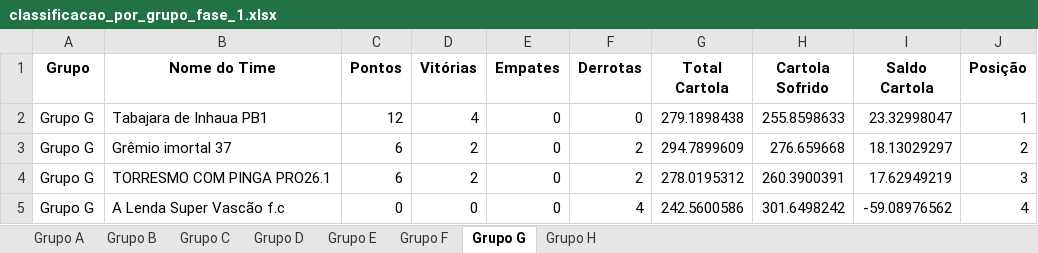
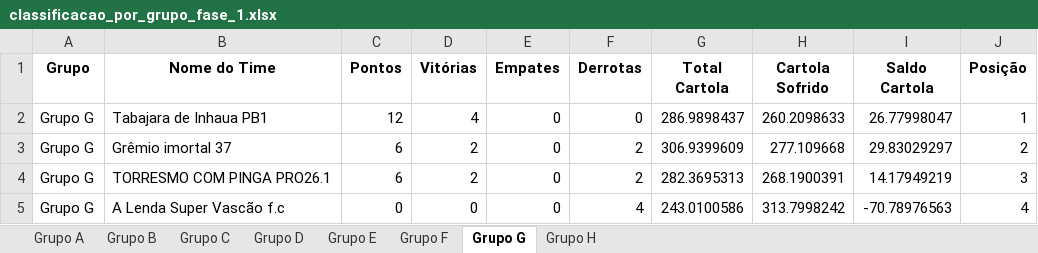
Before and after one commit to FernandoBC23/cartola_2026, an Excel workbook: libertadores/datasets_liberta/classificacao_por_grupo_fase_1.xlsx, sheet Grupo G, drawn as a sheet; values as stored, in another font and other column widths than the file's, no borders; the diff names each change by its address in the sheet, - before the commit and + after, or states it on an @@ line.

```diff
--- a/libertadores/datasets_liberta/classificacao_por_grupo_fase_1.xlsx (sheet Grupo G)
+++ b/libertadores/datasets_liberta/classificacao_por_grupo_fase_1.xlsx (sheet Grupo G)
-G2 (Total Cartola): 279.1898438
+G2 (Total Cartola): 286.9898437
-H2 (Cartola Sofrido): 255.8598633
+H2 (Cartola Sofrido): 260.2098633
-I2 (Saldo Cartola): 23.32998047
+I2 (Saldo Cartola): 26.77998047
-G3 (Total Cartola): 294.7899609
+G3 (Total Cartola): 306.9399609
-H3 (Cartola Sofrido): 276.659668
+H3 (Cartola Sofrido): 277.109668
-I3 (Saldo Cartola): 18.13029297
+I3 (Saldo Cartola): 29.83029297
-G4 (Total Cartola): 278.0195312
+G4 (Total Cartola): 282.3695313
-H4 (Cartola Sofrido): 260.3900391
+H4 (Cartola Sofrido): 268.1900391
-I4 (Saldo Cartola): 17.62949219
+I4 (Saldo Cartola): 14.17949219
-G5 (Total Cartola): 242.5600586
+G5 (Total Cartola): 243.0100586
-H5 (Cartola Sofrido): 301.6498242
+H5 (Cartola Sofrido): 313.7998242
-I5 (Saldo Cartola): -59.08976562
+I5 (Saldo Cartola): -70.78976563
```
Also changed, not shown: sheet Grupo B, sheet Grupo F, sheet Grupo H, sheet Grupo C, sheet Grupo E, sheet Grupo D, 1 more sheet, libertadores/datasets_liberta/resultados_fase_1.xlsx, liga_classica/datasets_liga_classica/Pontuacoes_Liga_Classica_Completa.xlsx, 55 other files.
